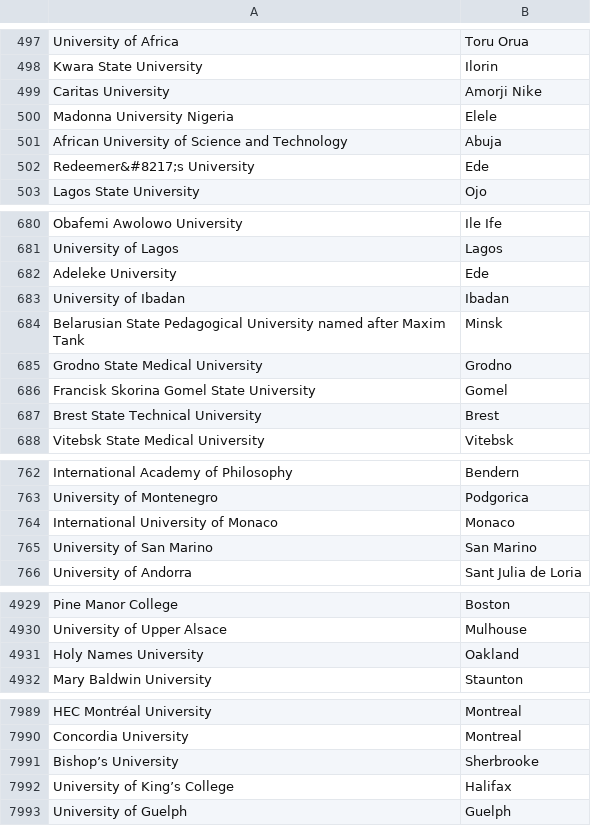
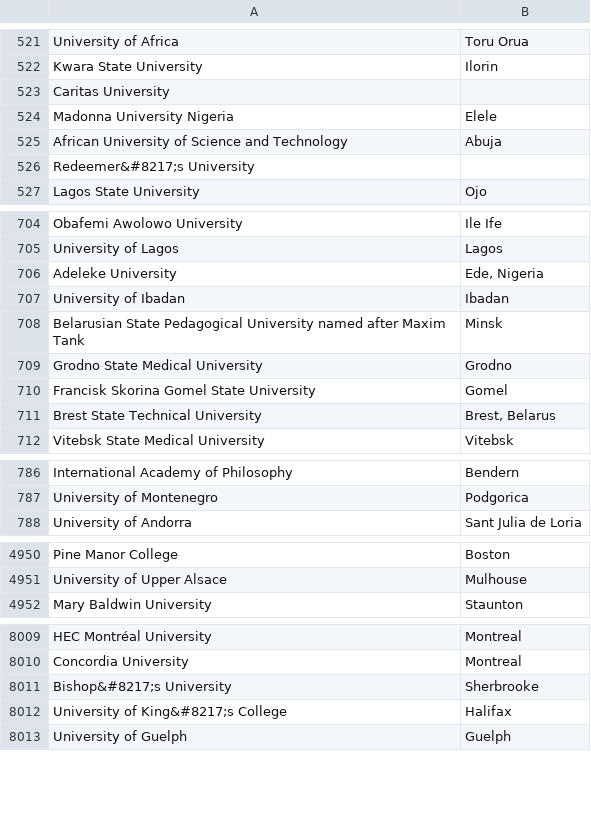
Before and after one commit to sibghat12/global-scholarship-site, a CSV file: scripts/cities_institutions.csv, drawn as a sheet; only a part is shown, gaps mark what is left out; removed rows and columns are numbered as before the commit, all else as after; the diff covers the shown part only; the diff names each change by its address in the sheet, - before the commit and + after, or states it on an @@ line.

```diff
--- a/scripts/cities_institutions.csv
+++ b/scripts/cities_institutions.csv
-B523: Amorji Nike
+B523: (empty)
-B526: Ede
+B526: (empty)
-B706: Ede
+B706: Ede, Nigeria
-B711: Brest
+B711: Brest, Belarus
-row 764: International University of Monaco | Monaco
-row 765: University of San Marino | San Marino
-row 4931: Holy Names University | Oakland
-A8011: Bishop’s University
+A8011: Bishop&#8217;s University
-A8012: University of King’s College
+A8012: University of King&#8217;s College
```
Also changed, not shown: 24 added rows, 1 removed row and 30 edited cells elsewhere in this file, scripts/saa_cities.csv, 4 other files.
